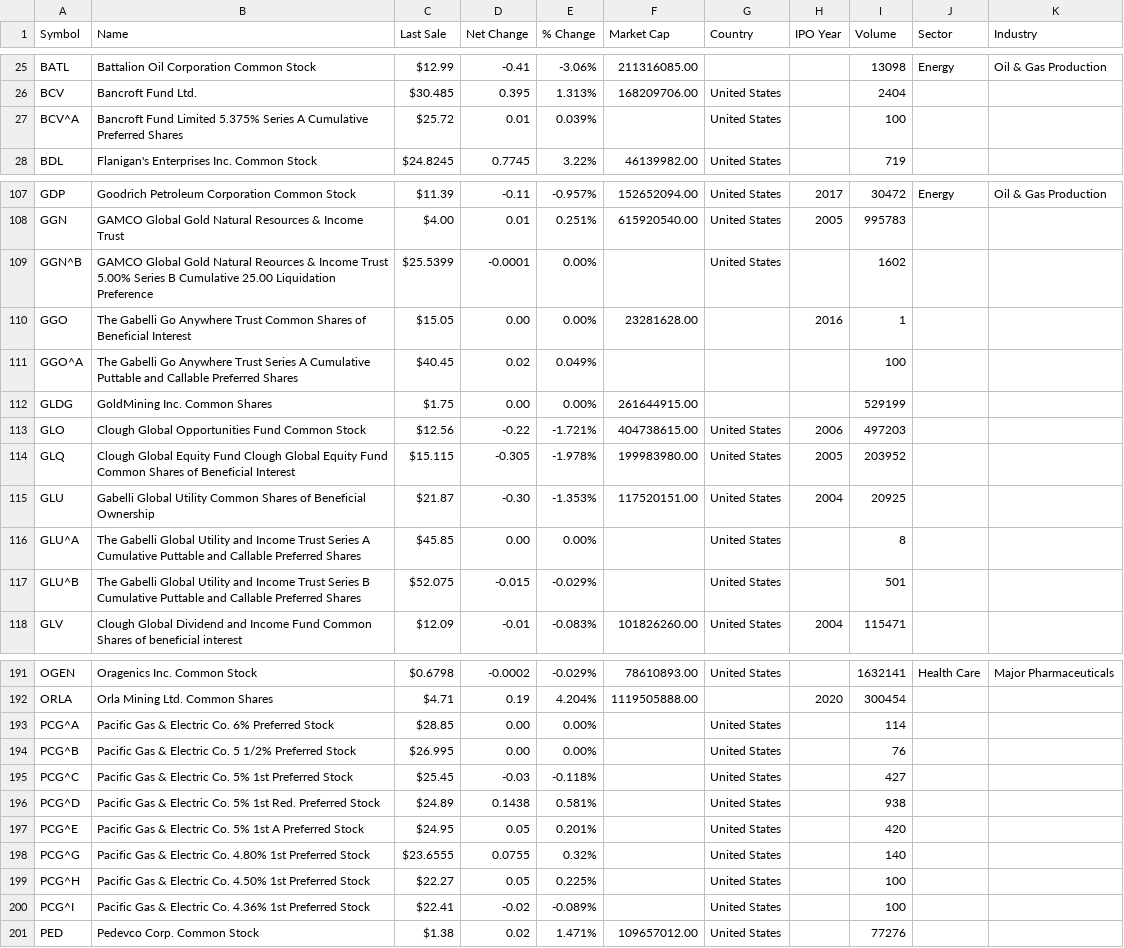
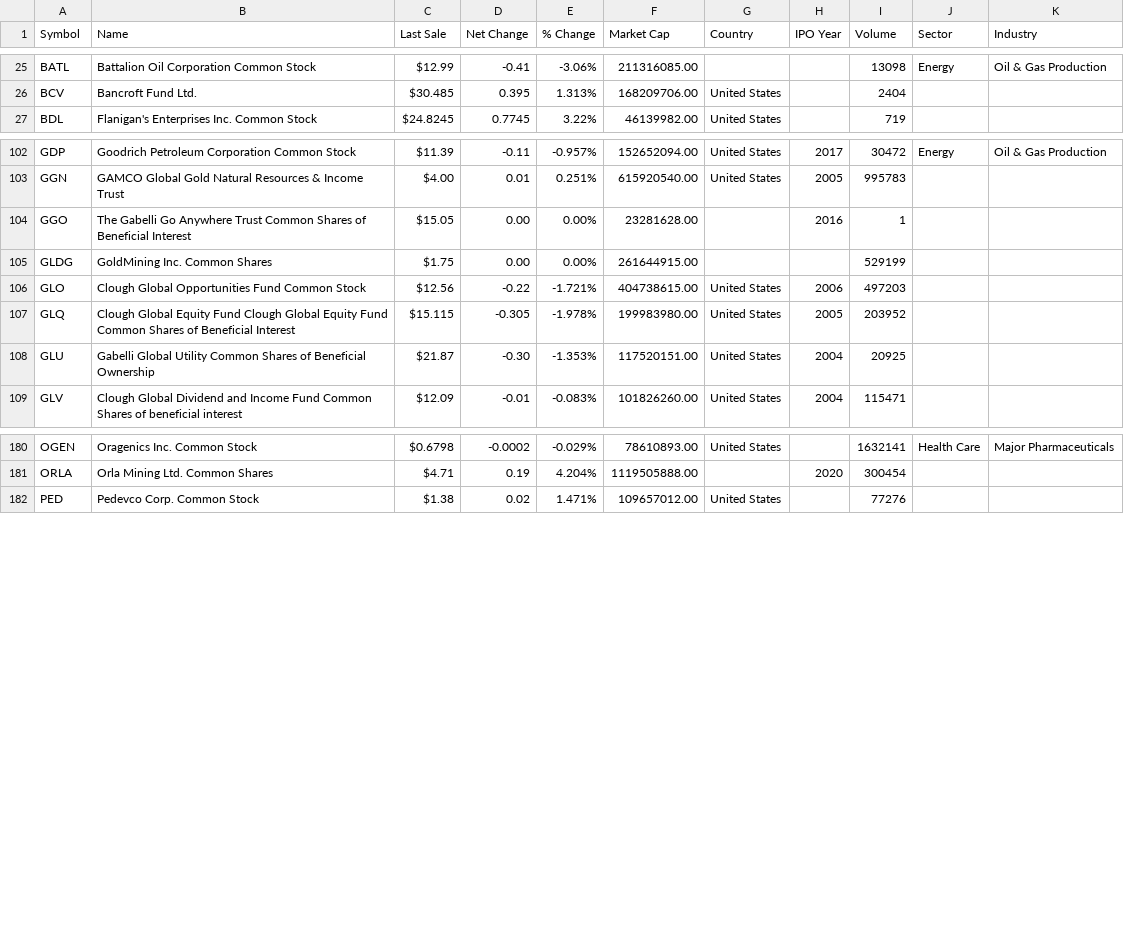
Before and after one commit to BruceChen7777/stock_lists, a CSV file: nyse_american.csv, drawn as a sheet; only a part is shown, gaps mark what is left out; the diff covers the shown part only; the diff names each change by its address in the sheet, - before the commit and + after, or states it on an @@ line.

Commit message:
Removed symbols with RemoteDataError

```diff
--- a/nyse_american.csv
+++ b/nyse_american.csv
-row 27: BCV^A | Bancroft Fund Limited 5.375% Series A Cumulative Preferred Shares | $25.72 | 0.01 | 0.039% |  | United States |  | 100
-row 109: GGN^B | GAMCO Global Gold Natural Reources & Income Trust 5.00% Series B Cumulative 25.00 Liquidation Preference | $25.5399 | -0.0001 | 0.00% |  | United States |  | 1602
-row 111: GGO^A | The Gabelli Go Anywhere Trust Series A Cumulative Puttable and Callable Preferred Shares | $40.45 | 0.02 | 0.049% |  |  |  | 100
-row 116: GLU^A | The Gabelli Global Utility and Income Trust Series A Cumulative Puttable and Callable Preferred Shares | $45.85 | 0.00 | 0.00% |  | United States |  | 8
-row 117: GLU^B | The Gabelli Global Utility and Income Trust Series B Cumulative Puttable and Callable Preferred Shares | $52.075 | -0.015 | -0.029% |  | United States |  | 501
-row 193: PCG^A | Pacific Gas & Electric Co. 6% Preferred Stock | $28.85 | 0.00 | 0.00% |  | United States |  | 114
-row 194: PCG^B | Pacific Gas & Electric Co. 5 1/2% Preferred Stock | $26.995 | 0.00 | 0.00% |  | United States |  | 76
-row 195: PCG^C | Pacific Gas & Electric Co. 5% 1st Preferred Stock | $25.45 | -0.03 | -0.118% |  | United States |  | 427
-row 196: PCG^D | Pacific Gas & Electric Co. 5% 1st Red. Preferred Stock | $24.89 | 0.1438 | 0.581% |  | United States |  | 938
-row 197: PCG^E | Pacific Gas & Electric Co. 5% 1st A Preferred Stock | $24.95 | 0.05 | 0.201% |  | United States |  | 420
-row 198: PCG^G | Pacific Gas & Electric Co. 4.80% 1st Preferred Stock | $23.6555 | 0.0755 | 0.32% |  | United States |  | 140
-row 199: PCG^H | Pacific Gas & Electric Co. 4.50% 1st Preferred Stock | $22.27 | 0.05 | 0.225% |  | United States |  | 100
-row 200: PCG^I | Pacific Gas & Electric Co. 4.36% 1st Preferred Stock | $22.41 | -0.02 | -0.089% |  | United States |  | 100
```
Also changed, not shown: 10 removed rows elsewhere in this file.
